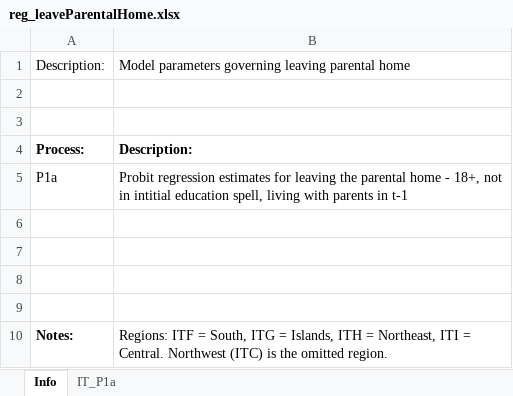
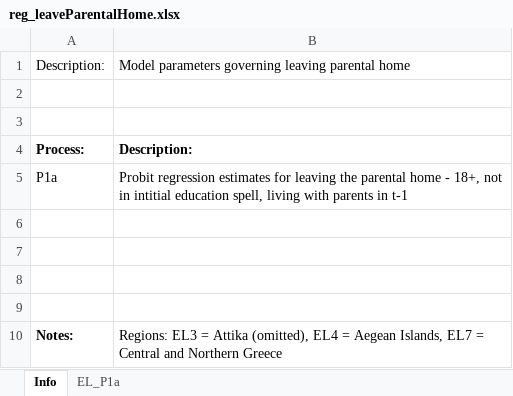
Before and after one commit to centreformicrosimulation/SimPaths, an Excel workbook: input/reg_leaveParentalHome.xlsx, sheet Info, drawn as a sheet; values as stored, in another font and other column widths than the file's, no borders; the diff names each change by its address in the sheet, - before the commit and + after, or states it on an @@ line.

```diff
--- a/input/reg_leaveParentalHome.xlsx (sheet Info)
+++ b/input/reg_leaveParentalHome.xlsx (sheet Info)
-sheet tab: IT_P1a
+sheet tab: EL_P1a
-B10: Regions: ITF = South, ITG = Islands, ITH = Northeast, ITI = Central. Northwest (ITC) is the omitted region.
+B10: Regions: EL3 = Attika (omitted), EL4 = Aegean Islands, EL7 = Central and Northern Greece
```
Also changed, not shown: sheet EL_P1a, 1 other file.
